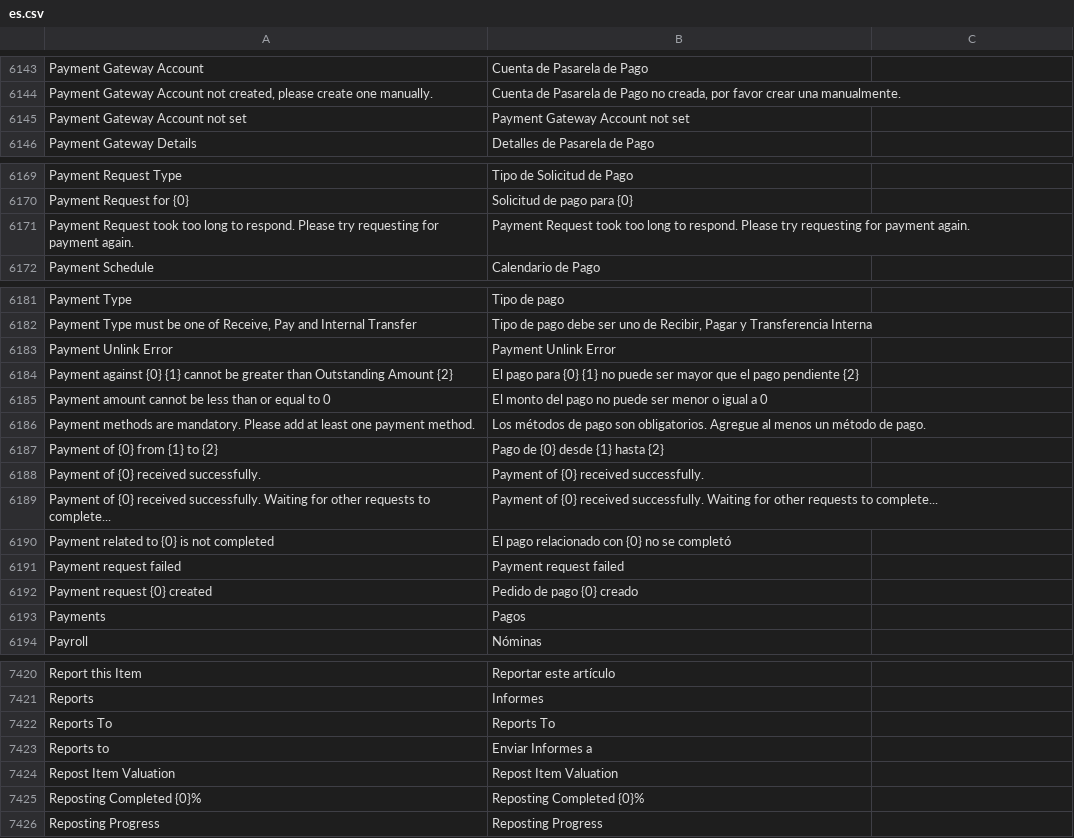
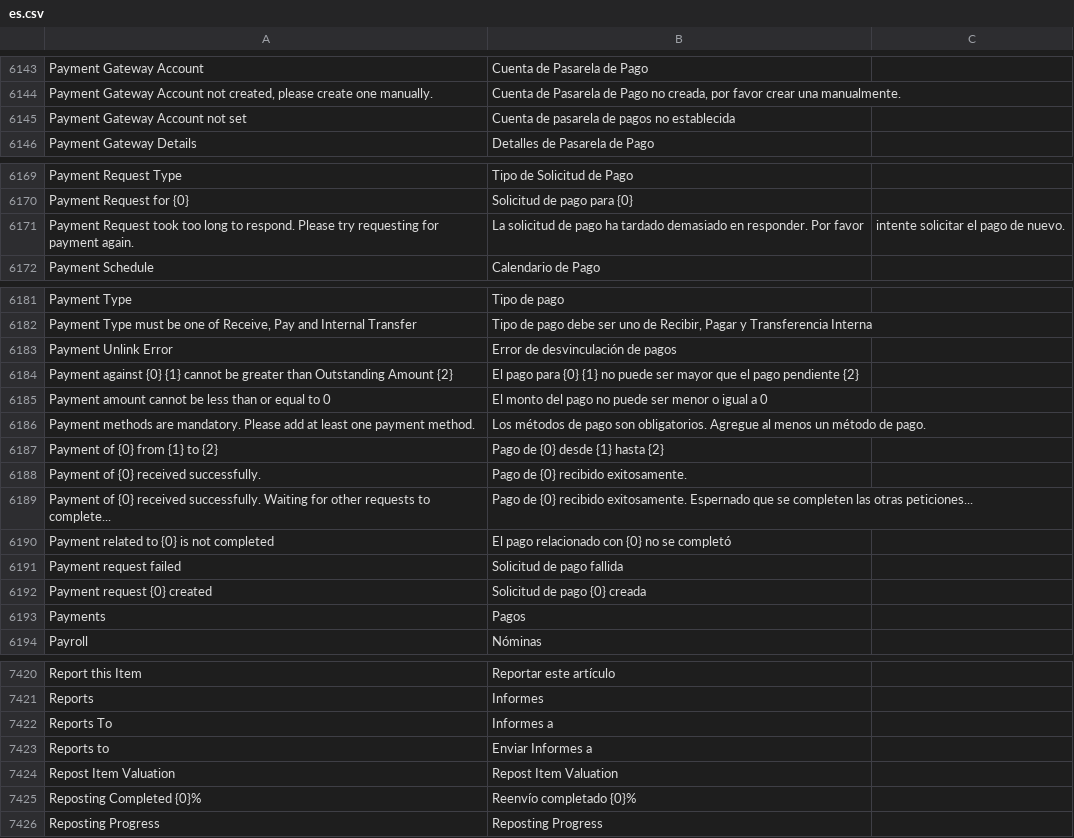
Before and after one commit to fproldan/erpnext, a CSV file: erpnext/translations/es.csv, drawn as a sheet; only a part is shown, gaps mark what is left out; the diff covers the shown part only.

Commit message:
trans

```diff
--- a/erpnext/translations/es.csv
+++ b/erpnext/translations/es.csv
@@ -6240,3 +6240,3 @@ Payment Gateway Account,Cuenta de Pasarela de Pago,
 "Payment Gateway Account not created, please create one manually.","Cuenta de Pasarela de Pago no creada, por favor crear una manualmente.",
-Payment Gateway Account not set,Payment Gateway Account not set,
+Payment Gateway Account not set,Cuenta de pasarela de pagos no establecida,
 Payment Gateway Details,Detalles de Pasarela de Pago,
@@ -6266,3 +6266,3 @@ Payment Request Type,Tipo de Solicitud de Pago,
 Payment Request for {0},Solicitud de pago para {0},
-Payment Request took too long to respond. Please try requesting for payment again.,Payment Request took too long to respond. Please try requesting for payment again.,
+Payment Request took too long to respond. Please try requesting for payment again.,La solicitud de pago ha tardado demasiado en responder. Por favor, intente solicitar el pago de nuevo.,
 Payment Schedule,Calendario de Pago,
@@ -6278,3 +6278,3 @@ Payment Type,Tipo de pago,
 "Payment Type must be one of Receive, Pay and Internal Transfer","Tipo de pago debe ser uno de Recibir, Pagar y Transferencia Interna",
-Payment Unlink Error,Payment Unlink Error,
+Payment Unlink Error,Error de desvinculación de pagos,
 Payment against {0} {1} cannot be greater than Outstanding Amount {2},El pago para {0} {1} no puede ser mayor que el pago pendiente {2},
@@ -6283,7 +6283,7 @@ Payment methods are mandatory. Please add at least one payment method.,Los méto
 Payment of {0} from {1} to {2},Pago de {0} desde {1} hasta {2},
-Payment of {0} received successfully.,Payment of {0} received successfully.,
-Payment of {0} received successfully. Waiting for other requests to complete...,Payment of {0} received successfully. Waiting for other requests to complete...,
+Payment of {0} received successfully.,Pago de {0} recibido exitosamente.,
+Payment of {0} received successfully. Waiting for other requests to complete...,Pago de {0} recibido exitosamente. Espernado que se completen las otras peticiones...,
 Payment related to {0} is not completed,El pago relacionado con {0} no se completó,
-Payment request failed,Payment request failed,
-Payment request {0} created,Pedido de pago {0} creado,
+Payment request failed,Solicitud de pago fallida,
+Payment request {0} created,Solicitud de pago {0} creada,
 Payments,Pagos,
@@ -7519,6 +7519,6 @@ Report this Item,Reportar este artículo,
 Reports,Informes,
-Reports To,Reports To,
+Reports To,Informes a,
 Reports to,Enviar Informes a,
 Repost Item Valuation,Repost Item Valuation,
-Reposting Completed {0}%,Reposting Completed {0}%,
+Reposting Completed {0}%,Reenvío completado {0}%,
 Reposting Progress,Reposting Progress,
```
Also changed, not shown: 1 edited cell elsewhere in this file.
